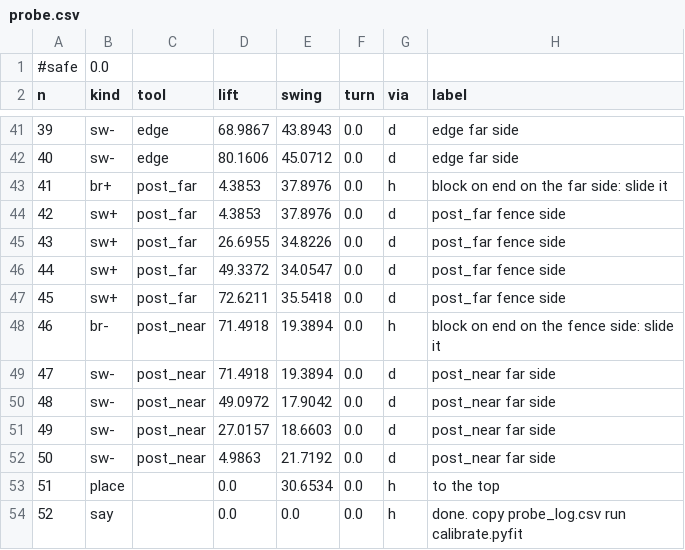
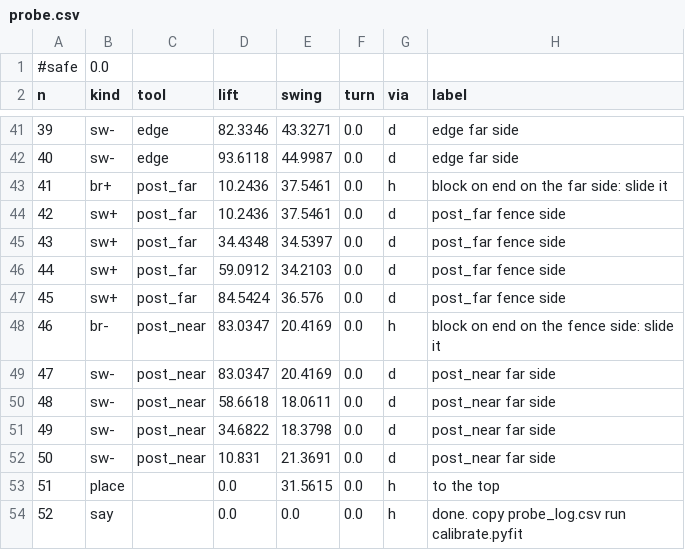
Before and after one commit to jcrigby/offkilter, a CSV file: examples/stick-sled/out/probe.csv, drawn as a sheet; only a part is shown, gaps mark what is left out; the diff covers the shown part only.

```diff
--- a/examples/stick-sled/out/probe.csv
+++ b/examples/stick-sled/out/probe.csv
@@ -41,14 +41,14 @@ n,kind,tool,lift,swing,turn,via,label
-39,sw-,edge,68.9867,43.8943,0.0,d,edge far side
-40,sw-,edge,80.1606,45.0712,0.0,d,edge far side
-41,br+,post_far,4.3853,37.8976,0.0,h,block on end on the far side:   slide it
-42,sw+,post_far,4.3853,37.8976,0.0,d,post_far fence side
-43,sw+,post_far,26.6955,34.8226,0.0,d,post_far fence side
-44,sw+,post_far,49.3372,34.0547,0.0,d,post_far fence side
-45,sw+,post_far,72.6211,35.5418,0.0,d,post_far fence side
-46,br-,post_near,71.4918,19.3894,0.0,h,block on end on the fence side: slide it
-47,sw-,post_near,71.4918,19.3894,0.0,d,post_near far side
-48,sw-,post_near,49.0972,17.9042,0.0,d,post_near far side
-49,sw-,post_near,27.0157,18.6603,0.0,d,post_near far side
-50,sw-,post_near,4.9863,21.7192,0.0,d,post_near far side
-51,place,,0.0,30.6534,0.0,h,to the top
+39,sw-,edge,82.3346,43.3271,0.0,d,edge far side
+40,sw-,edge,93.6118,44.9987,0.0,d,edge far side
+41,br+,post_far,10.2436,37.5461,0.0,h,block on end on the far side:   slide it
+42,sw+,post_far,10.2436,37.5461,0.0,d,post_far fence side
+43,sw+,post_far,34.4348,34.5397,0.0,d,post_far fence side
+44,sw+,post_far,59.0912,34.2103,0.0,d,post_far fence side
+45,sw+,post_far,84.5424,36.576,0.0,d,post_far fence side
+46,br-,post_near,83.0347,20.4169,0.0,h,block on end on the fence side: slide it
+47,sw-,post_near,83.0347,20.4169,0.0,d,post_near far side
+48,sw-,post_near,58.6618,18.0611,0.0,d,post_near far side
+49,sw-,post_near,34.6822,18.3798,0.0,d,post_near far side
+50,sw-,post_near,10.831,21.3691,0.0,d,post_near far side
+51,place,,0.0,31.5615,0.0,h,to the top
 52,say,,0.0,0.0,0.0,h,done. copy      probe_log.csv   run calibrate.pyfit
```
Also changed, not shown: 64 edited cells elsewhere in this file, examples/stick-sled/out/bands.csv, examples/stick-sled/out/passes.csv, 19 other files.
